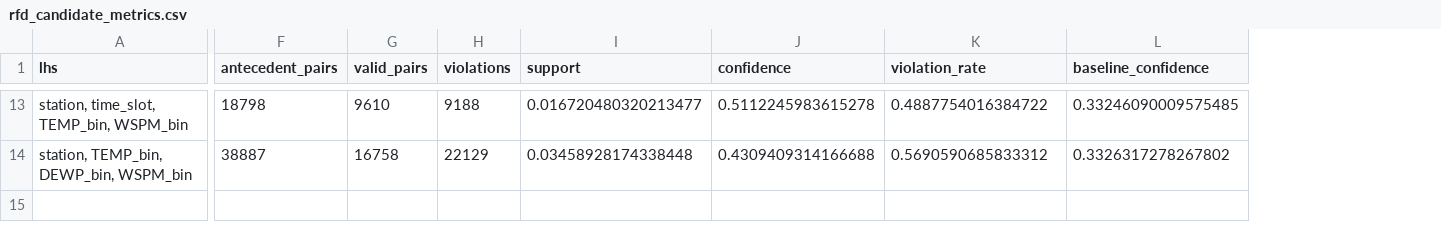
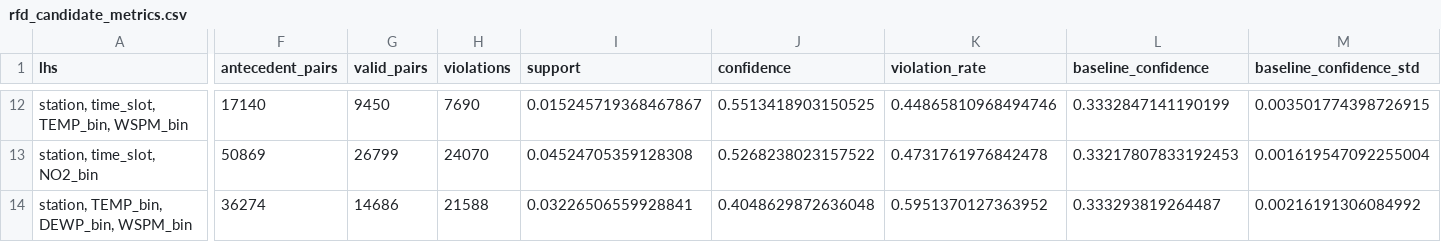
Before and after one commit to matthew-2000/rfd-urban-digital-twin, a CSV file: results/rfd_candidate_metrics.csv, drawn as a sheet; only a part is shown, gaps mark what is left out; addresses are those after the commit; rows hold the shown columns only; the diff covers the shown part only; the diff names each change by its address in the sheet, - before the commit and + after, or states it on an @@ line.

```diff
--- a/results/rfd_candidate_metrics.csv
+++ b/results/rfd_candidate_metrics.csv
+column M (baseline_confidence_std), row 12: 0.003501774398726915; row 14: 0.00216191306084992
-F12 (antecedent_pairs): 18798
+F12 (antecedent_pairs): 17140
-G12 (valid_pairs): 9610
+G12 (valid_pairs): 9450
-H12 (violations): 9188
+H12 (violations): 7690
-I12 (support): 0.016720480320213477
+I12 (support): 0.015245719368467867
-J12 (confidence): 0.5112245983615278
+J12 (confidence): 0.5513418903150525
-K12 (violation_rate): 0.4887754016384722
+K12 (violation_rate): 0.44865810968494746
-L12 (baseline_confidence): 0.33246090009575485
+L12 (baseline_confidence): 0.3332847141190199
+row 13: station, time_slot, NO2_bin | 50869 | 26799 | 24070 | 0.04524705359128308 | 0.5268238023157522 | 0.4731761976842478 | 0.33217807833192453 | 0.001619547092255004
-F14 (antecedent_pairs): 38887
+F14 (antecedent_pairs): 36274
-G14 (valid_pairs): 16758
+G14 (valid_pairs): 14686
-H14 (violations): 22129
+H14 (violations): 21588
-I14 (support): 0.03458928174338448
+I14 (support): 0.03226506559928841
-J14 (confidence): 0.4309409314166688
+J14 (confidence): 0.4048629872636048
-K14 (violation_rate): 0.5690590685833312
+K14 (violation_rate): 0.5951370127363952
-L14 (baseline_confidence): 0.3326317278267802
+L14 (baseline_confidence): 0.333293819264487
```
Also changed, not shown: 1 added row, 2 removed rows and 74 edited cells elsewhere in this file, data/processed/udt_rfd_sample.csv, results/rfd_bootstrap_iterations.csv, 34 other files.
